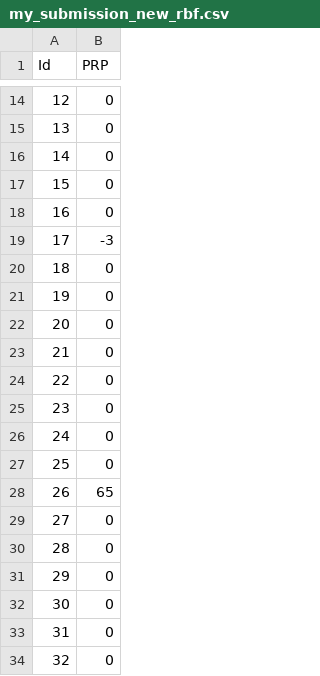
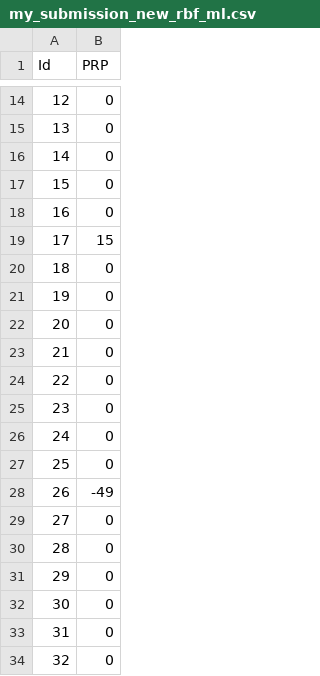
Before and after one commit to yangh567/MLCoursework, a CSV file: Regression/my_submission_new_rbf_ml.csv (was Regression/my_submission_new_rbf.csv), drawn as a sheet; only a part is shown, gaps mark what is left out.

Commit message:
added baysian regression model

```diff
--- a/Regression/my_submission_new_rbf.csv
+++ b/Regression/my_submission_new_rbf_ml.csv
@@ -18,3 +18,3 @@ Id,PRP
 16,0
-17,-3
+17,15
 18,0
@@ -27,3 +27,3 @@ Id,PRP
 25,0
-26,65
+26,-49
 27,0
```
Also changed, not shown: 8 other files.
